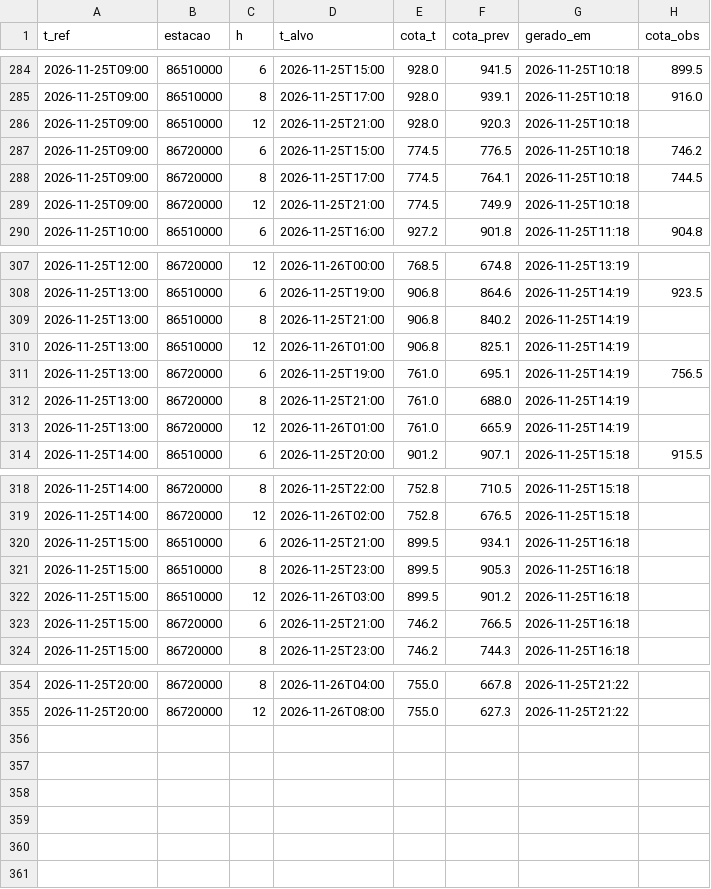
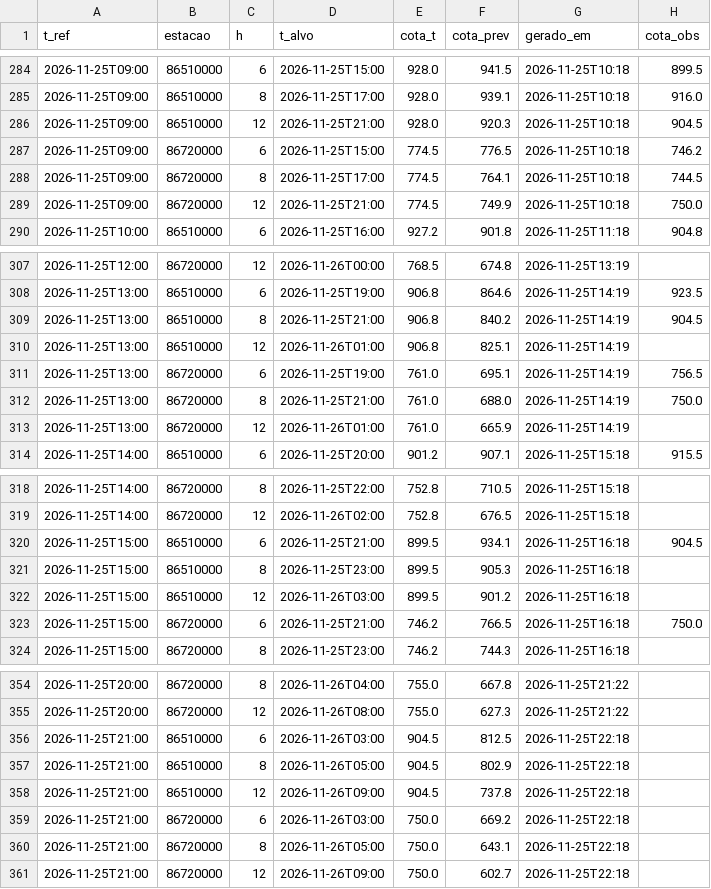
Before and after one commit to isabeckmann/ftl-capstone, a CSV file: previsoes.csv, drawn as a sheet; only a part is shown, gaps mark what is left out.

```diff
--- a/previsoes.csv
+++ b/previsoes.csv
@@ -285,6 +285,6 @@ t_ref,estacao,h,t_alvo,cota_t,cota_prev,gerado_em,cota_obs
 2026-11-25T09:00,86510000,8,2026-11-25T17:00,928.0,939.1,2026-11-25T10:18,916.0
-2026-11-25T09:00,86510000,12,2026-11-25T21:00,928.0,920.3,2026-11-25T10:18,
+2026-11-25T09:00,86510000,12,2026-11-25T21:00,928.0,920.3,2026-11-25T10:18,904.5
 2026-11-25T09:00,86720000,6,2026-11-25T15:00,774.5,776.5,2026-11-25T10:18,746.2
 2026-11-25T09:00,86720000,8,2026-11-25T17:00,774.5,764.1,2026-11-25T10:18,744.5
-2026-11-25T09:00,86720000,12,2026-11-25T21:00,774.5,749.9,2026-11-25T10:18,
+2026-11-25T09:00,86720000,12,2026-11-25T21:00,774.5,749.9,2026-11-25T10:18,750.0
 2026-11-25T10:00,86510000,6,2026-11-25T16:00,927.2,901.8,2026-11-25T11:18,904.8
@@ -308,6 +308,6 @@ t_ref,estacao,h,t_alvo,cota_t,cota_prev,gerado_em,cota_obs
 2026-11-25T13:00,86510000,6,2026-11-25T19:00,906.8,864.6,2026-11-25T14:19,923.5
-2026-11-25T13:00,86510000,8,2026-11-25T21:00,906.8,840.2,2026-11-25T14:19,
+2026-11-25T13:00,86510000,8,2026-11-25T21:00,906.8,840.2,2026-11-25T14:19,904.5
 2026-11-25T13:00,86510000,12,2026-11-26T01:00,906.8,825.1,2026-11-25T14:19,
 2026-11-25T13:00,86720000,6,2026-11-25T19:00,761.0,695.1,2026-11-25T14:19,756.5
-2026-11-25T13:00,86720000,8,2026-11-25T21:00,761.0,688.0,2026-11-25T14:19,
+2026-11-25T13:00,86720000,8,2026-11-25T21:00,761.0,688.0,2026-11-25T14:19,750.0
 2026-11-25T13:00,86720000,12,2026-11-26T01:00,761.0,665.9,2026-11-25T14:19,
@@ -319,6 +319,6 @@ t_ref,estacao,h,t_alvo,cota_t,cota_prev,gerado_em,cota_obs
 2026-11-25T14:00,86720000,12,2026-11-26T02:00,752.8,676.5,2026-11-25T15:18,
-2026-11-25T15:00,86510000,6,2026-11-25T21:00,899.5,934.1,2026-11-25T16:18,
+2026-11-25T15:00,86510000,6,2026-11-25T21:00,899.5,934.1,2026-11-25T16:18,904.5
 2026-11-25T15:00,86510000,8,2026-11-25T23:00,899.5,905.3,2026-11-25T16:18,
 2026-11-25T15:00,86510000,12,2026-11-26T03:00,899.5,901.2,2026-11-25T16:18,
-2026-11-25T15:00,86720000,6,2026-11-25T21:00,746.2,766.5,2026-11-25T16:18,
+2026-11-25T15:00,86720000,6,2026-11-25T21:00,746.2,766.5,2026-11-25T16:18,750.0
 2026-11-25T15:00,86720000,8,2026-11-25T23:00,746.2,744.3,2026-11-25T16:18,
@@ -355 +355,7 @@ t_ref,estacao,h,t_alvo,cota_t,cota_prev,gerado_em,cota_obs
 2026-11-25T20:00,86720000,12,2026-11-26T08:00,755.0,627.3,2026-11-25T21:22,
+2026-11-25T21:00,86510000,6,2026-11-26T03:00,904.5,812.5,2026-11-25T22:18,
+2026-11-25T21:00,86510000,8,2026-11-26T05:00,904.5,802.9,2026-11-25T22:18,
+2026-11-25T21:00,86510000,12,2026-11-26T09:00,904.5,737.8,2026-11-25T22:18,
+2026-11-25T21:00,86720000,6,2026-11-26T03:00,750.0,669.2,2026-11-25T22:18,
+2026-11-25T21:00,86720000,8,2026-11-26T05:00,750.0,643.1,2026-11-25T22:18,
+2026-11-25T21:00,86720000,12,2026-11-26T09:00,750.0,602.7,2026-11-25T22:18,
```
Also changed, not shown: 1 other file.
